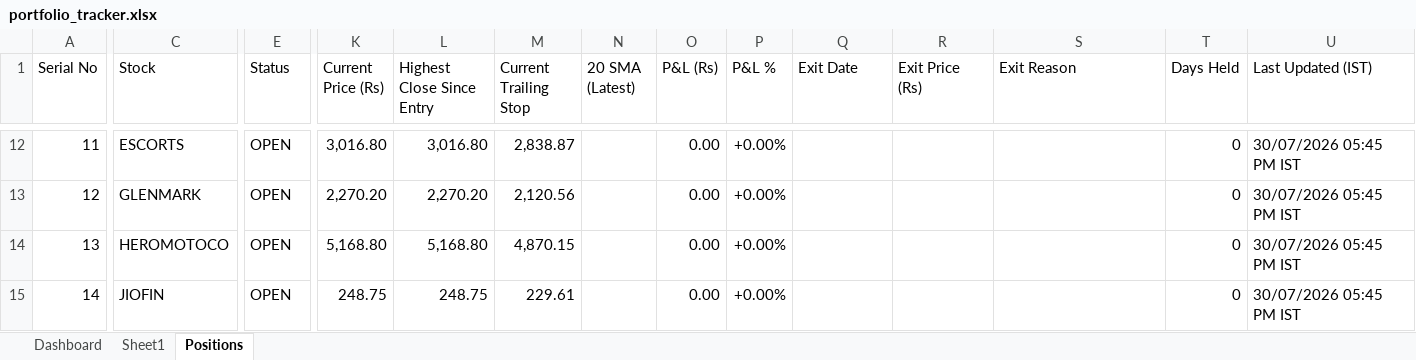
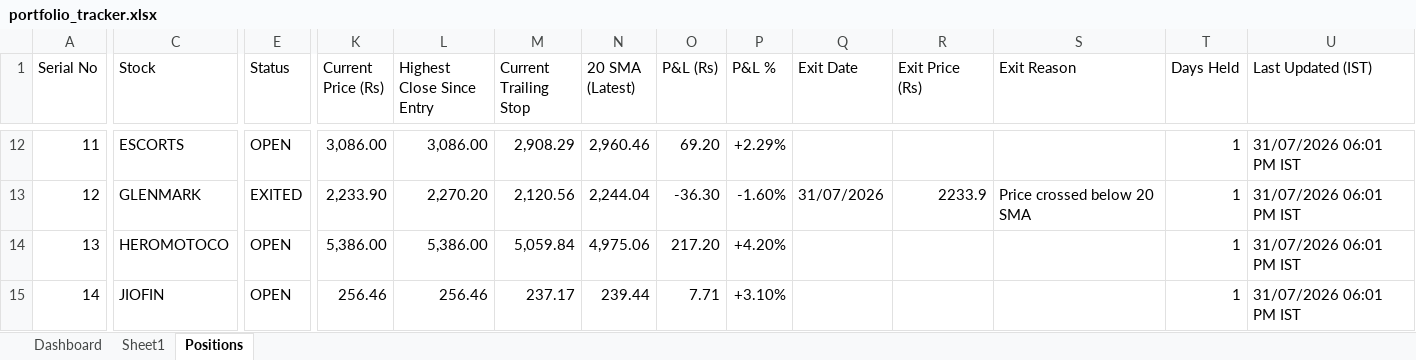
Before and after one commit to Jinish2023/4pm_swing, an Excel workbook: portfolio_tracker.xlsx, sheet Positions, drawn as a sheet; only a part is shown, gaps mark what is left out; values as stored, in another font and other column widths than the file's, no cell formats; the diff covers the shown part only; the diff names each change by its address in the sheet, - before the commit and + after, or states it on an @@ line.

```diff
--- a/portfolio_tracker.xlsx (sheet Positions)
+++ b/portfolio_tracker.xlsx (sheet Positions)
-K12 (Current Price (Rs)): 3,016.80
+K12 (Current Price (Rs)): 3,086.00
-L12 (Highest Close Since Entry): 3,016.80
+L12 (Highest Close Since Entry): 3,086.00
-M12 (Current Trailing Stop): 2,838.87
+M12 (Current Trailing Stop): 2,908.29
-N12 (20 SMA (Latest)): (empty)
+N12 (20 SMA (Latest)): 2,960.46
-O12 (P&L (Rs)): 0.00
+O12 (P&L (Rs)): 69.20
-P12 (P&L %): +0.00%
+P12 (P&L %): +2.29%
-T12:T15 (Days Held): 0
+T12:T15 (Days Held): 1
-U12:U15 (Last Updated (IST)): 30/07/2026 05:45 PM IST
+U12:U15 (Last Updated (IST)): 31/07/2026 06:01 PM IST
-E13 (Status): OPEN
+E13 (Status): EXITED
-K13 (Current Price (Rs)): 2,270.20
+K13 (Current Price (Rs)): 2,233.90
-N13 (20 SMA (Latest)): (empty)
+N13 (20 SMA (Latest)): 2,244.04
-O13 (P&L (Rs)): 0.00
+O13 (P&L (Rs)): -36.30
-P13 (P&L %): +0.00%
+P13 (P&L %): -1.60%
-Q13 (Exit Date): (empty)
+Q13 (Exit Date): 31/07/2026
-R13 (Exit Price (Rs)): (empty)
+R13 (Exit Price (Rs)): 2233.9
-S13 (Exit Reason): (empty)
+S13 (Exit Reason): Price crossed below 20 SMA
-K14 (Current Price (Rs)): 5,168.80
+K14 (Current Price (Rs)): 5,386.00
-L14 (Highest Close Since Entry): 5,168.80
+L14 (Highest Close Since Entry): 5,386.00
-M14 (Current Trailing Stop): 4,870.15
+M14 (Current Trailing Stop): 5,059.84
-N14 (20 SMA (Latest)): (empty)
+N14 (20 SMA (Latest)): 4,975.06
-O14 (P&L (Rs)): 0.00
+O14 (P&L (Rs)): 217.20
-P14 (P&L %): +0.00%
+P14 (P&L %): +4.20%
-K15 (Current Price (Rs)): 248.75
+K15 (Current Price (Rs)): 256.46
-L15 (Highest Close Since Entry): 248.75
+L15 (Highest Close Since Entry): 256.46
-M15 (Current Trailing Stop): 229.61
+M15 (Current Trailing Stop): 237.17
-N15 (20 SMA (Latest)): (empty)
+N15 (20 SMA (Latest)): 239.44
-O15 (P&L (Rs)): 0.00
+O15 (P&L (Rs)): 7.71
-P15 (P&L %): +0.00%
+P15 (P&L %): +3.10%
```
Also changed, not shown: 9 added rows and 160 edited cells elsewhere in this sheet, sheet Dashboard, cell formats.
